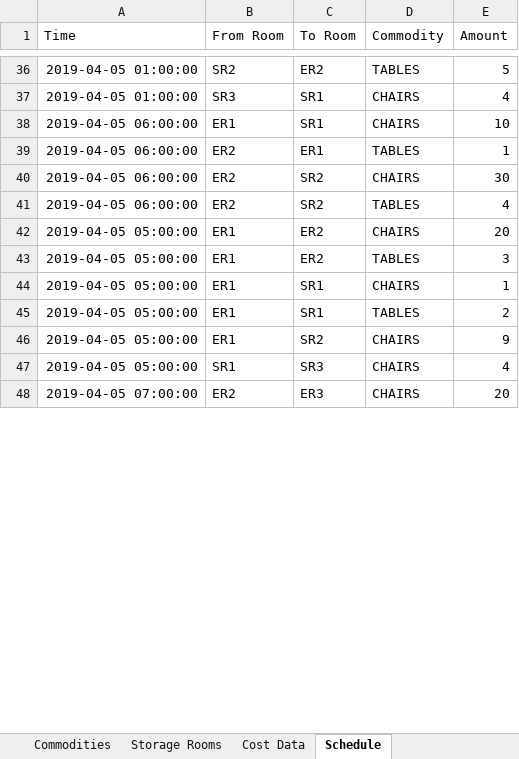
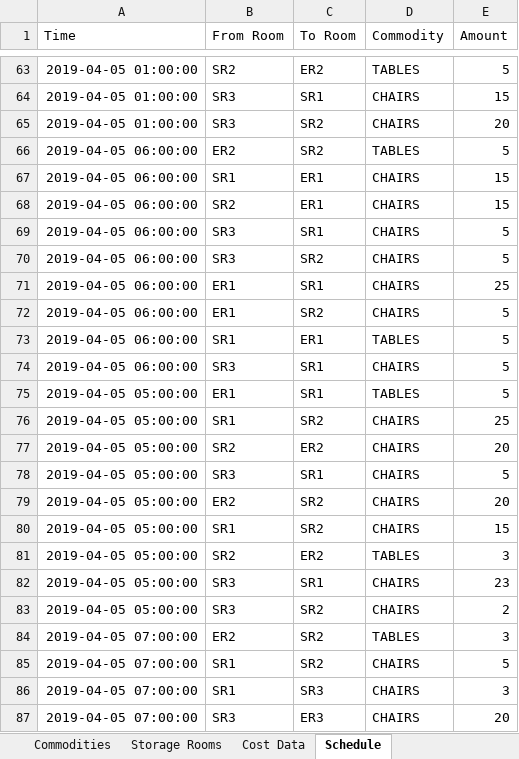
Before and after one commit to rsfalzone/DEAS, an Excel workbook: DEAS_Equipment.xlsx, sheet Schedule, drawn as a sheet; only a part is shown, gaps mark what is left out; values as stored, in another font and other column widths than the file's, no borders; removed rows and columns are numbered as before the commit, all else as after; the diff covers the shown part only; the diff names each change by its address in the sheet, - before the commit and + after, or states it on an @@ line.

```diff
--- a/DEAS_Equipment.xlsx (sheet Schedule)
+++ b/DEAS_Equipment.xlsx (sheet Schedule)
-E64 (Amount): 4
+E64 (Amount): 15
+row 65: 2019-04-05 01:00:00 | SR3 | SR2 | CHAIRS | 20
+row 66: 2019-04-05 06:00:00 | ER2 | SR2 | TABLES | 5
+row 67: 2019-04-05 06:00:00 | SR1 | ER1 | CHAIRS | 15
+row 68: 2019-04-05 06:00:00 | SR2 | ER1 | CHAIRS | 15
+row 69: 2019-04-05 06:00:00 | SR3 | SR1 | CHAIRS | 5
+row 70: 2019-04-05 06:00:00 | SR3 | SR2 | CHAIRS | 5
-E71 (Amount): 10
+E71 (Amount): 25
+row 72: 2019-04-05 06:00:00 | ER1 | SR2 | CHAIRS | 5
-B73 (From Room): ER2
+B73 (From Room): SR1
-E73 (Amount): 1
+E73 (Amount): 5
-B74 (From Room): ER2
+B74 (From Room): SR3
-C74 (To Room): SR2
+C74 (To Room): SR1
-E74 (Amount): 30
+E74 (Amount): 5
-row 41: 2019-04-05 06:00:00 | ER2 | SR2 | TABLES | 4
+row 75: 2019-04-05 05:00:00 | ER1 | SR1 | TABLES | 5
+row 76: 2019-04-05 05:00:00 | SR1 | SR2 | CHAIRS | 25
-B77 (From Room): ER1
+B77 (From Room): SR2
+row 78: 2019-04-05 05:00:00 | SR3 | SR1 | CHAIRS | 5
+row 79: 2019-04-05 05:00:00 | ER2 | SR2 | CHAIRS | 20
+row 80: 2019-04-05 05:00:00 | SR1 | SR2 | CHAIRS | 15
-B81 (From Room): ER1
+B81 (From Room): SR2
-B82 (From Room): ER1
+B82 (From Room): SR3
-E82 (Amount): 1
+E82 (Amount): 23
-row 45: 2019-04-05 05:00:00 | ER1 | SR1 | TABLES | 2
-B83 (From Room): ER1
+B83 (From Room): SR3
-E83 (Amount): 9
+E83 (Amount): 2
+row 84: 2019-04-05 07:00:00 | ER2 | SR2 | TABLES | 3
+row 85: 2019-04-05 07:00:00 | SR1 | SR2 | CHAIRS | 5
-A86 (Time): 2019-04-05 05:00:00
+A86 (Time): 2019-04-05 07:00:00
-E86 (Amount): 4
+E86 (Amount): 3
-B87 (From Room): ER2
+B87 (From Room): SR3
```
Also changed, not shown: 34 added rows, 6 removed rows and 44 edited cells elsewhere in this sheet, sheet Commodities, sheet Event Requirements, 4 other files.
